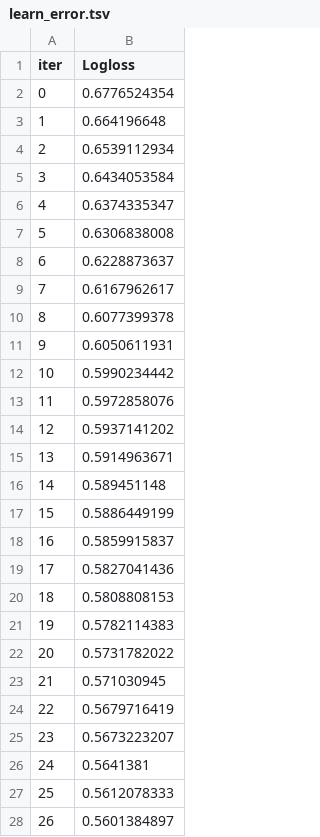
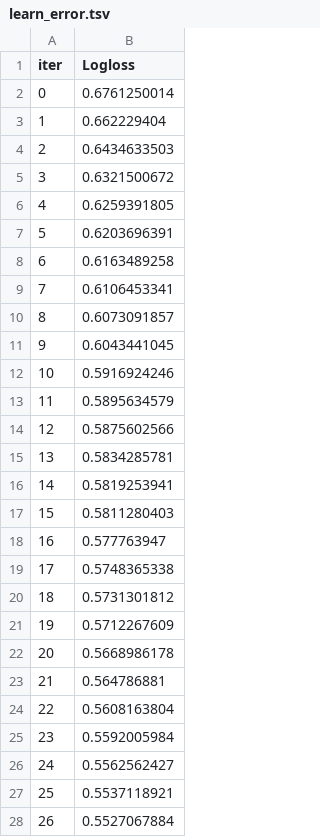
Before and after one commit to rfernr08/Estudio-Psiquiatricos, a TSV file: catboost_info/learn_error.tsv, drawn as a sheet; only a part is shown; the diff covers the shown part only.

```diff
--- a/catboost_info/learn_error.tsv
+++ b/catboost_info/learn_error.tsv
@@ -1,28 +1,28 @@
 iter	Logloss
-0	0.6776524354
-1	0.664196648
-2	0.6539112934
-3	0.6434053584
-4	0.6374335347
-5	0.6306838008
-6	0.6228873637
-7	0.6167962617
-8	0.6077399378
-9	0.6050611931
-10	0.5990234442
-11	0.5972858076
-12	0.5937141202
-13	0.5914963671
-14	0.589451148
-15	0.5886449199
-16	0.5859915837
-17	0.5827041436
-18	0.5808808153
-19	0.5782114383
-20	0.5731782022
-21	0.571030945
-22	0.5679716419
-23	0.5673223207
-24	0.5641381
-25	0.5612078333
-26	0.5601384897
+0	0.6761250014
+1	0.662229404
+2	0.6434633503
+3	0.6321500672
+4	0.6259391805
+5	0.6203696391
+6	0.6163489258
+7	0.6106453341
+8	0.6073091857
+9	0.6043441045
+10	0.5916924246
+11	0.5895634579
+12	0.5875602566
+13	0.5834285781
+14	0.5819253941
+15	0.5811280403
+16	0.577763947
+17	0.5748365338
+18	0.5731301812
+19	0.5712267609
+20	0.5668986178
+21	0.564786881
+22	0.5608163804
+23	0.5592005984
+24	0.5562562427
+25	0.5537118921
+26	0.5527067884
```
Also changed, not shown: 73 edited cells elsewhere in this file, catboost_info/time_left.tsv, 38 other files.
